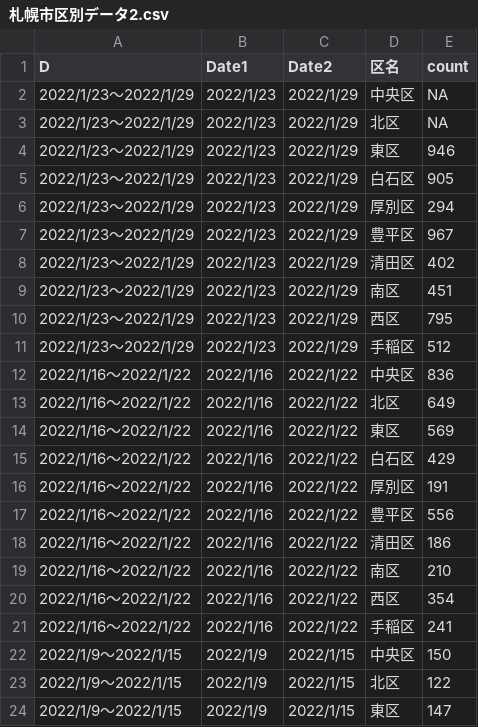
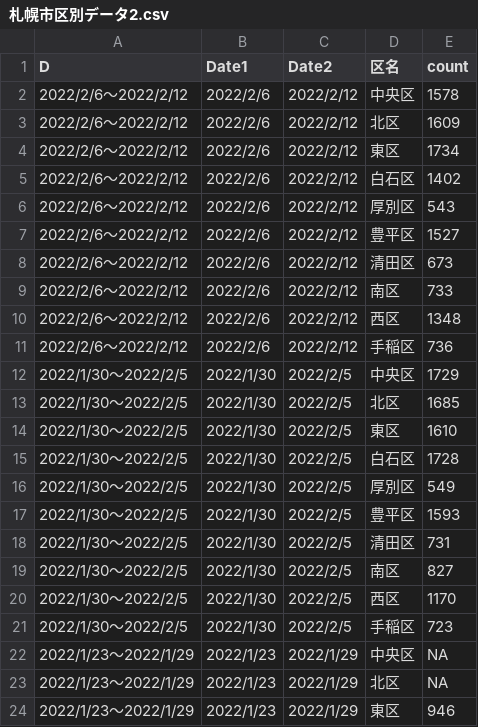
Before and after one commit to tanamym/sapporo_covid_ward, a CSV file: 札幌市区別データ2.csv, drawn as a sheet; only a part is shown; the shorter side is filled out with more unchanged rows; the diff covers the shown part only; the diff names each change by its address in the sheet, - before the commit and + after, or states it on an @@ line.

Commit message:
Add files via upload

```diff
--- a/札幌市区別データ2.csv
+++ b/札幌市区別データ2.csv
+row 2: 2022/2/6～2022/2/12 | 2022/2/6 | 2022/2/12 | 中央区 | 1578
+row 3: 2022/2/6～2022/2/12 | 2022/2/6 | 2022/2/12 | 北区 | 1609
+row 4: 2022/2/6～2022/2/12 | 2022/2/6 | 2022/2/12 | 東区 | 1734
+row 5: 2022/2/6～2022/2/12 | 2022/2/6 | 2022/2/12 | 白石区 | 1402
+row 6: 2022/2/6～2022/2/12 | 2022/2/6 | 2022/2/12 | 厚別区 | 543
+row 7: 2022/2/6～2022/2/12 | 2022/2/6 | 2022/2/12 | 豊平区 | 1527
+row 8: 2022/2/6～2022/2/12 | 2022/2/6 | 2022/2/12 | 清田区 | 673
+row 9: 2022/2/6～2022/2/12 | 2022/2/6 | 2022/2/12 | 南区 | 733
+row 10: 2022/2/6～2022/2/12 | 2022/2/6 | 2022/2/12 | 西区 | 1348
+row 11: 2022/2/6～2022/2/12 | 2022/2/6 | 2022/2/12 | 手稲区 | 736
+row 12: 2022/1/30～2022/2/5 | 2022/1/30 | 2022/2/5 | 中央区 | 1729
+row 13: 2022/1/30～2022/2/5 | 2022/1/30 | 2022/2/5 | 北区 | 1685
+row 14: 2022/1/30～2022/2/5 | 2022/1/30 | 2022/2/5 | 東区 | 1610
+row 15: 2022/1/30～2022/2/5 | 2022/1/30 | 2022/2/5 | 白石区 | 1728
+row 16: 2022/1/30～2022/2/5 | 2022/1/30 | 2022/2/5 | 厚別区 | 549
+row 17: 2022/1/30～2022/2/5 | 2022/1/30 | 2022/2/5 | 豊平区 | 1593
+row 18: 2022/1/30～2022/2/5 | 2022/1/30 | 2022/2/5 | 清田区 | 731
+row 19: 2022/1/30～2022/2/5 | 2022/1/30 | 2022/2/5 | 南区 | 827
+row 20: 2022/1/30～2022/2/5 | 2022/1/30 | 2022/2/5 | 西区 | 1170
+row 21: 2022/1/30～2022/2/5 | 2022/1/30 | 2022/2/5 | 手稲区 | 723
```
Also changed, not shown: 40 edited cells elsewhere in this file.
